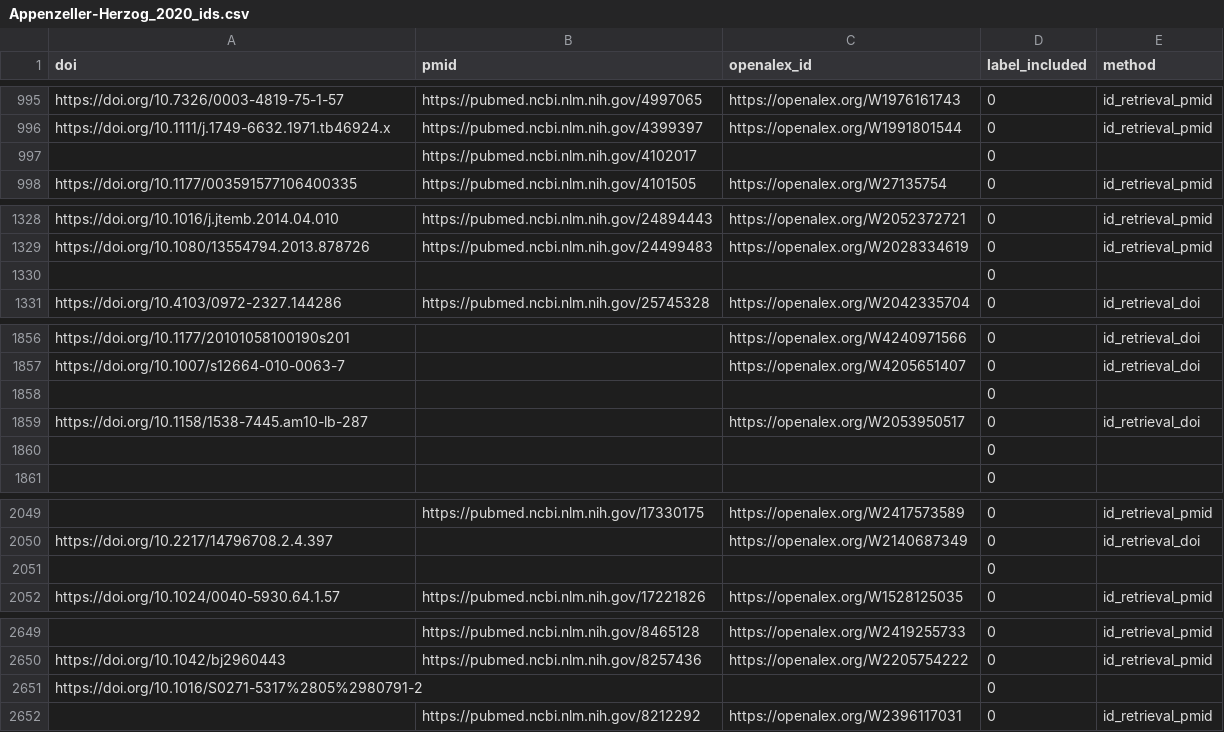
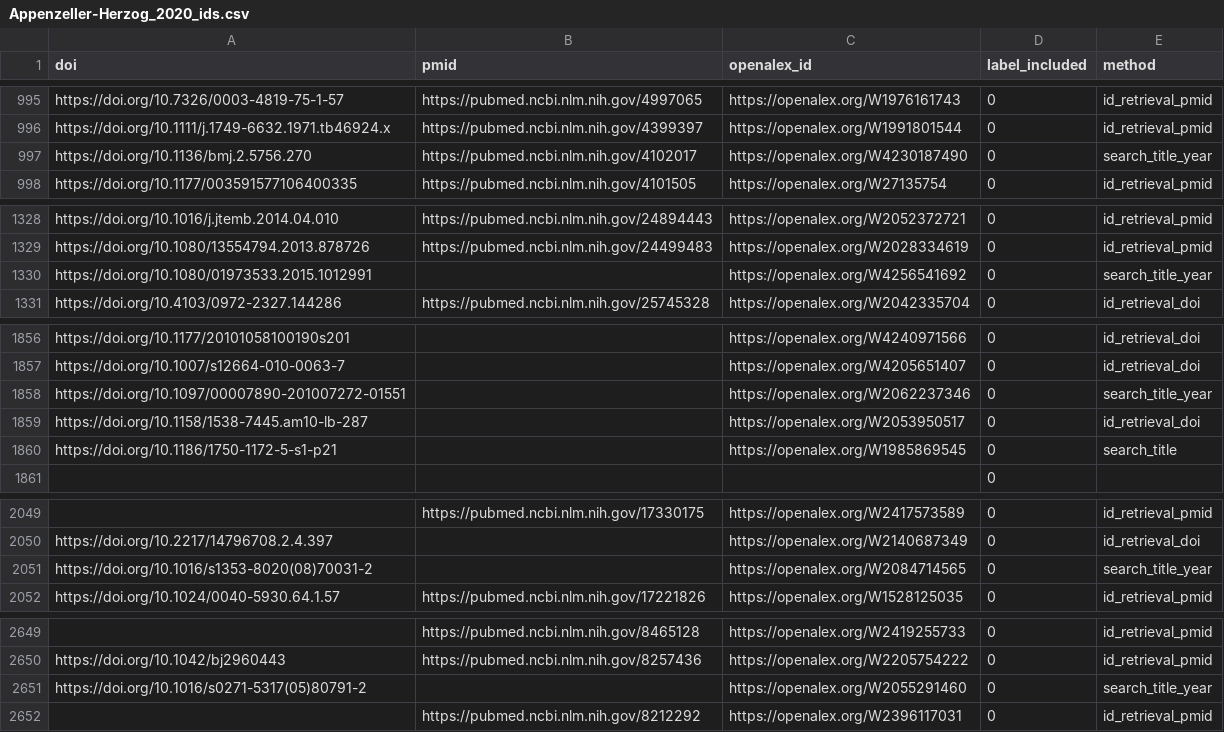
Before and after one commit to asreview/synergy-dataset, a CSV file: datasets/Appenzeller-Herzog_2020/Appenzeller-Herzog_2020_ids.csv, drawn as a sheet; only a part is shown, gaps mark what is left out; removed rows and columns are numbered as before the commit, all else as after; the diff covers the shown part only; the diff names each change by its address in the sheet, - before the commit and + after, or states it on an @@ line.

```diff
--- a/datasets/Appenzeller-Herzog_2020/Appenzeller-Herzog_2020_ids.csv
+++ b/datasets/Appenzeller-Herzog_2020/Appenzeller-Herzog_2020_ids.csv
-row 997:  | https://pubmed.ncbi.nlm.nih.gov/4102017 |  | 0
+row 997: https://doi.org/10.1136/bmj.2.5756.270 | https://pubmed.ncbi.nlm.nih.gov/4102017 | https://openalex.org/W4230187490 | 0 | search_title_year
-row 1330:  |  |  | 0
+row 1330: https://doi.org/10.1080/01973533.2015.1012991 |  | https://openalex.org/W4256541692 | 0 | search_title_year
-row 1858:  |  |  | 0
+row 1858: https://doi.org/10.1097/00007890-201007272-01551 |  | https://openalex.org/W2062237346 | 0 | search_title_year
-row 1860:  |  |  | 0
+row 1860: https://doi.org/10.1186/1750-1172-5-s1-p21 |  | https://openalex.org/W1985869545 | 0 | search_title
-row 2051:  |  |  | 0
+row 2051: https://doi.org/10.1016/s1353-8020(08)70031-2 |  | https://openalex.org/W2084714565 | 0 | search_title_year
-row 2651: https://doi.org/10.1016/S0271-5317%2805%2980791-2 |  |  | 0
+row 2651: https://doi.org/10.1016/s0271-5317(05)80791-2 |  | https://openalex.org/W2055291460 | 0 | search_title_year
```
Also changed, not shown: 4 added rows and 4 removed rows elsewhere in this file, datasets/Muthu_2021/Muthu_2021_ids.csv, datasets/Valk_2021/Valk_2021_ids.csv, 9 other files.
